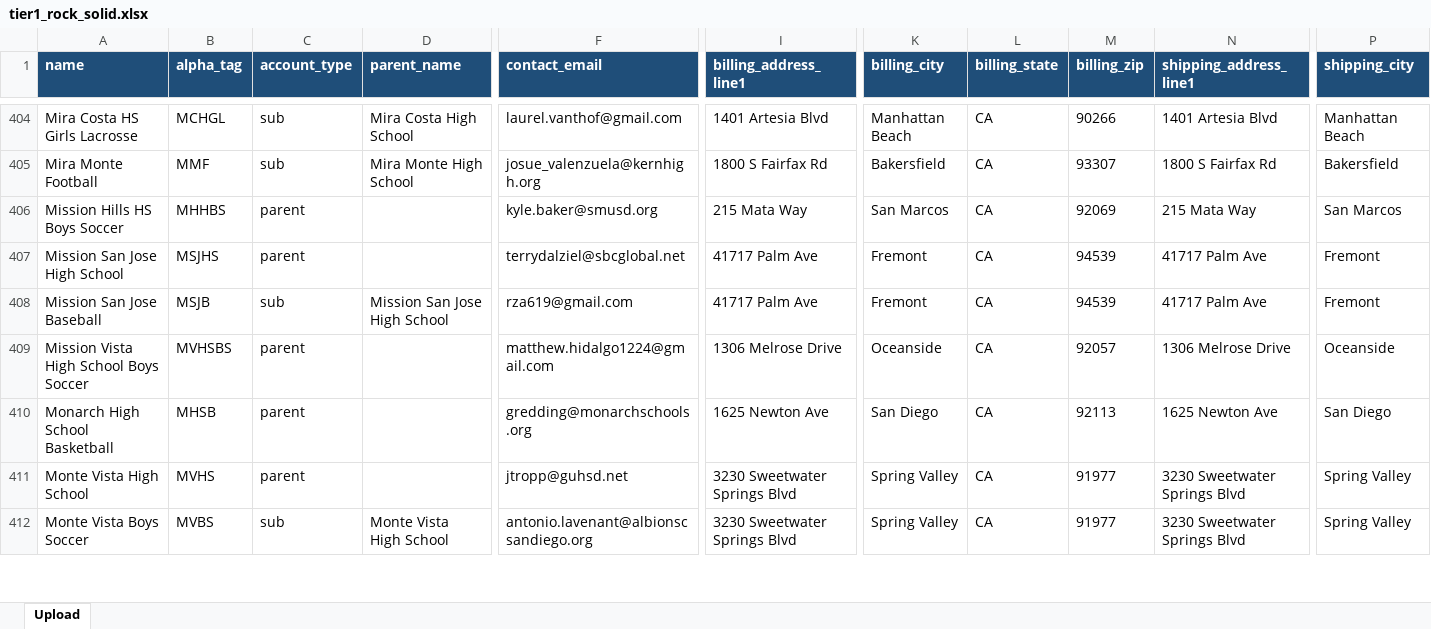
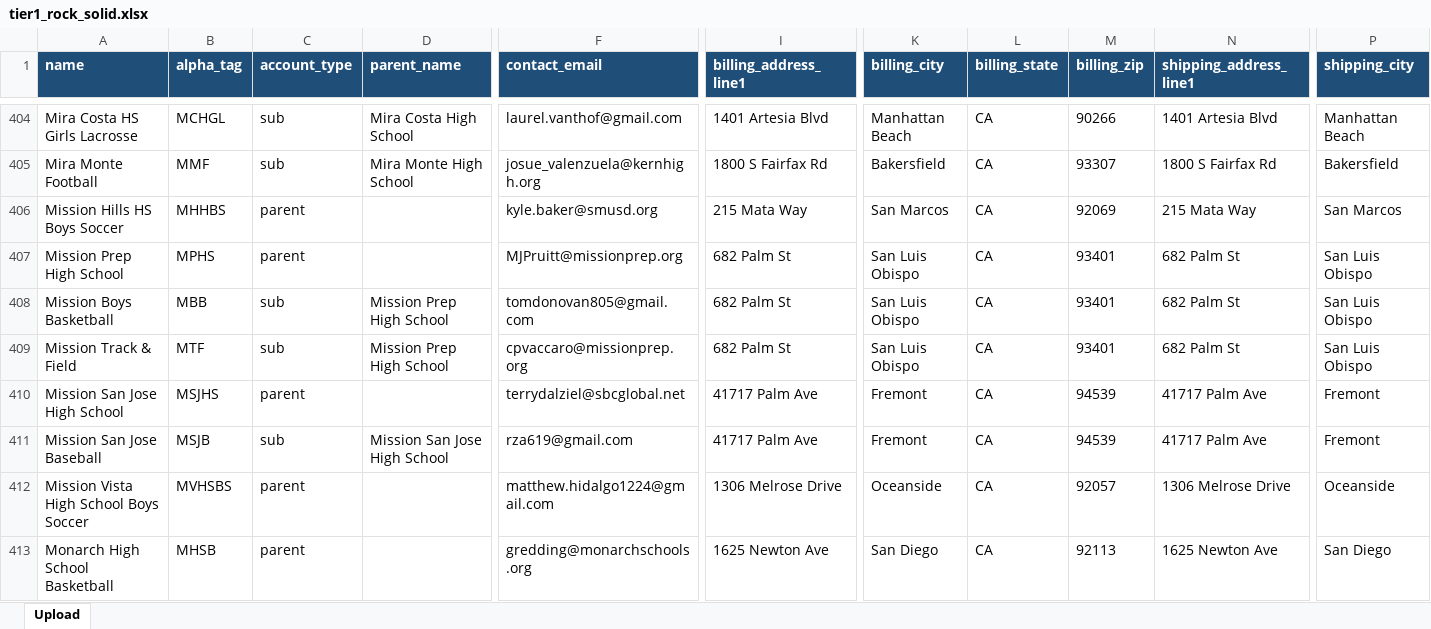
Before and after one commit to NationalSports/nsa-portal, an Excel workbook: data/customer-import/tier1_rock_solid.xlsx, sheet Upload, drawn as a sheet; only a part is shown, gaps mark what is left out; the shorter side is filled out with more unchanged rows; values as stored, in another font and other column widths than the file's, no borders; rows hold the shown columns only; the diff names each change by its address in the sheet, - before the commit and + after, or states it on an @@ line.

```diff
--- a/data/customer-import/tier1_rock_solid.xlsx (sheet Upload)
+++ b/data/customer-import/tier1_rock_solid.xlsx (sheet Upload)
+row 407: Mission Prep High School | MPHS | parent |  | MJPruitt@missionprep.org | 682 Palm St | San Luis Obispo | CA | 93401 | 682 Palm St | San Luis Obispo
+row 408: Mission Boys Basketball | MBB | sub | Mission Prep High School | tomdonovan805@gmail.com | 682 Palm St | San Luis Obispo | CA | 93401 | 682 Palm St | San Luis Obispo
+row 409: Mission Track & Field | MTF | sub | Mission Prep High School | cpvaccaro@missionprep.org | 682 Palm St | San Luis Obispo | CA | 93401 | 682 Palm St | San Luis Obispo
```
Also changed, not shown: data/customer-import/tier2_invented_parents.xlsx, data/customer-import/tier3_needs_review.xlsx, 5 other files.
